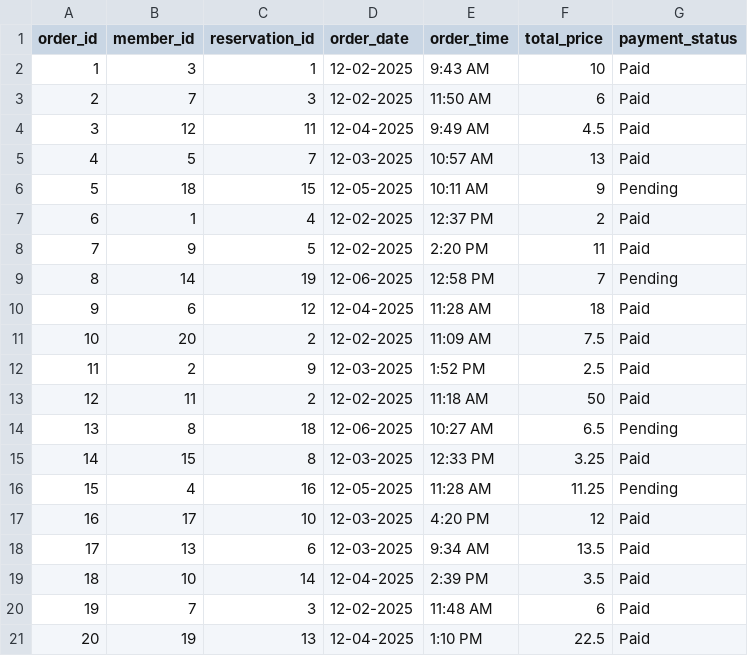
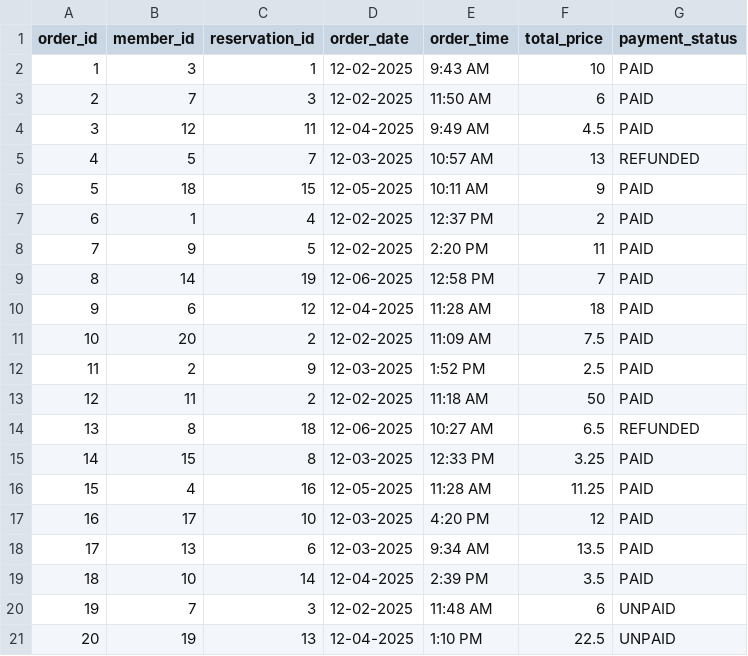
Before and after one commit to aj-cronin/CS460Prog4, a CSV file: SampleDataCSVs/Customer_Order.csv, drawn as a sheet.

```diff
--- a/SampleDataCSVs/Customer_Order.csv
+++ b/SampleDataCSVs/Customer_Order.csv
@@ -1,21 +1,21 @@
 order_id,member_id,reservation_id,order_date,order_time,total_price,payment_status
-1,3,1,12-02-2025,9:43 AM,10,Paid
-2,7,3,12-02-2025,11:50 AM,6,Paid
-3,12,11,12-04-2025,9:49 AM,4.5,Paid
-4,5,7,12-03-2025,10:57 AM,13,Paid
-5,18,15,12-05-2025,10:11 AM,9,Pending
-6,1,4,12-02-2025,12:37 PM,2,Paid
-7,9,5,12-02-2025,2:20 PM,11,Paid
-8,14,19,12-06-2025,12:58 PM,7,Pending
-9,6,12,12-04-2025,11:28 AM,18,Paid
-10,20,2,12-02-2025,11:09 AM,7.5,Paid
-11,2,9,12-03-2025,1:52 PM,2.5,Paid
-12,11,2,12-02-2025,11:18 AM,50,Paid
-13,8,18,12-06-2025,10:27 AM,6.5,Pending
-14,15,8,12-03-2025,12:33 PM,3.25,Paid
-15,4,16,12-05-2025,11:28 AM,11.25,Pending
-16,17,10,12-03-2025,4:20 PM,12,Paid
-17,13,6,12-03-2025,9:34 AM,13.5,Paid
-18,10,14,12-04-2025,2:39 PM,3.5,Paid
-19,7,3,12-02-2025,11:48 AM,6,Paid
-20,19,13,12-04-2025,1:10 PM,22.5,Paid
+1,3,1,12-02-2025,9:43 AM,10,PAID
+2,7,3,12-02-2025,11:50 AM,6,PAID
+3,12,11,12-04-2025,9:49 AM,4.5,PAID
+4,5,7,12-03-2025,10:57 AM,13,REFUNDED
+5,18,15,12-05-2025,10:11 AM,9,PAID
+6,1,4,12-02-2025,12:37 PM,2,PAID
+7,9,5,12-02-2025,2:20 PM,11,PAID
+8,14,19,12-06-2025,12:58 PM,7,PAID
+9,6,12,12-04-2025,11:28 AM,18,PAID
+10,20,2,12-02-2025,11:09 AM,7.5,PAID
+11,2,9,12-03-2025,1:52 PM,2.5,PAID
+12,11,2,12-02-2025,11:18 AM,50,PAID
+13,8,18,12-06-2025,10:27 AM,6.5,REFUNDED
+14,15,8,12-03-2025,12:33 PM,3.25,PAID
+15,4,16,12-05-2025,11:28 AM,11.25,PAID
+16,17,10,12-03-2025,4:20 PM,12,PAID
+17,13,6,12-03-2025,9:34 AM,13.5,PAID
+18,10,14,12-04-2025,2:39 PM,3.5,PAID
+19,7,3,12-02-2025,11:48 AM,6,UNPAID
+20,19,13,12-04-2025,1:10 PM,22.5,UNPAID
```
Also changed, not shown: SampleDataCSVs/Event_Registration.csv, 1 other file.
